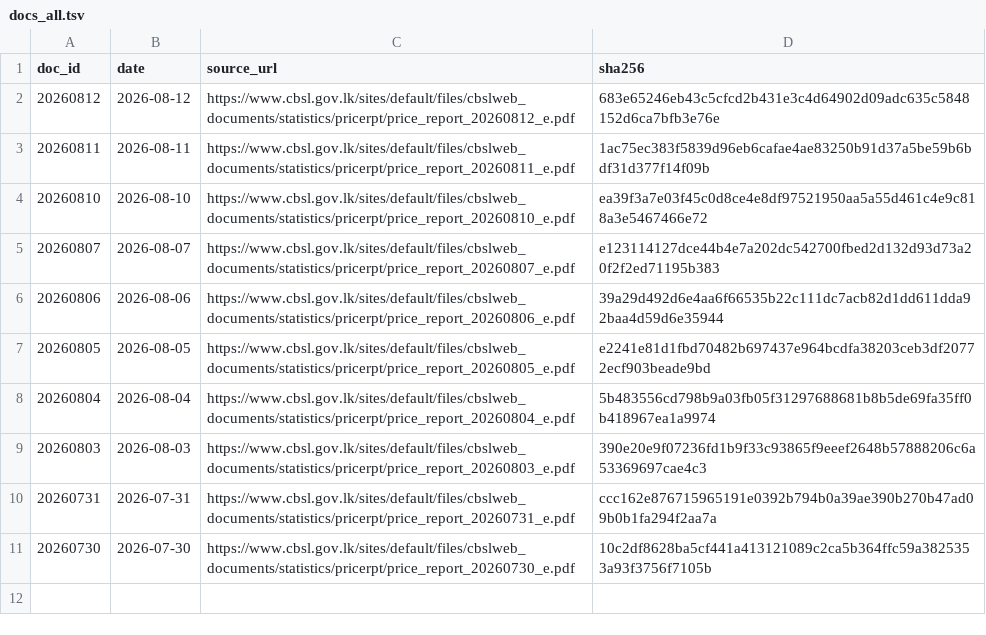
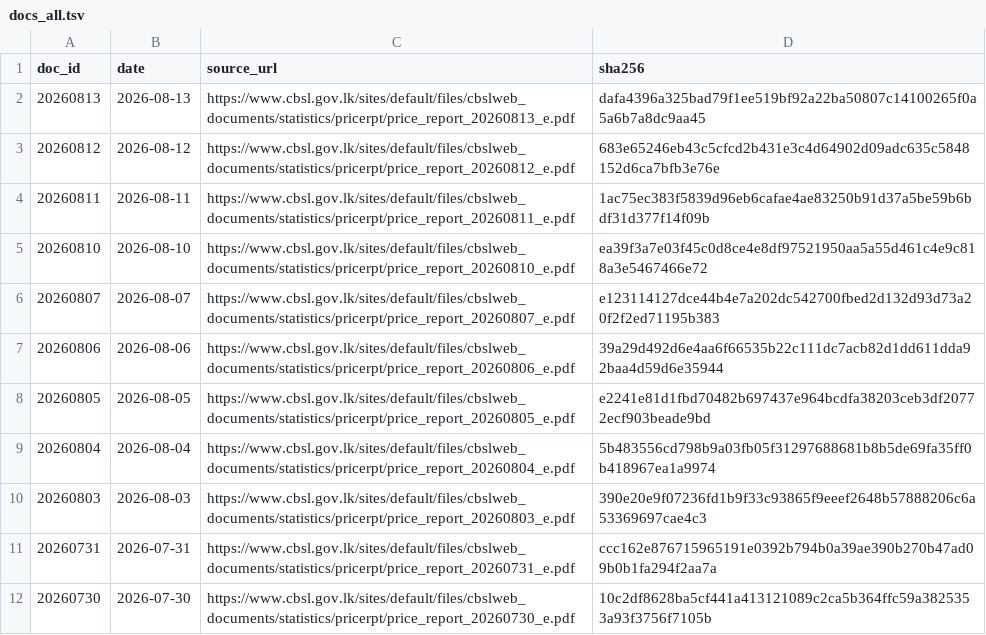
Before and after one commit to zr101/srilanka-data, a TSV file: data/cbsl_price_report/docs_all.tsv, drawn as a sheet; the diff names each change by its address in the sheet, - before the commit and + after, or states it on an @@ line.

```diff
--- a/data/cbsl_price_report/docs_all.tsv
+++ b/data/cbsl_price_report/docs_all.tsv
+row 2: 20260813 | 2026-08-13 | https://www.cbsl.gov.lk/sites/default/files/cbslweb_documents/statistics/pricerpt/price_report_20260813_e.pdf | dafa4396a325bad79f1ee519bf92a22ba50807c14100265f0a5a6b7a8dc9aa45
```
Also changed, not shown: data/cbsl_price_report/docs_last100.tsv, 5 other files.
